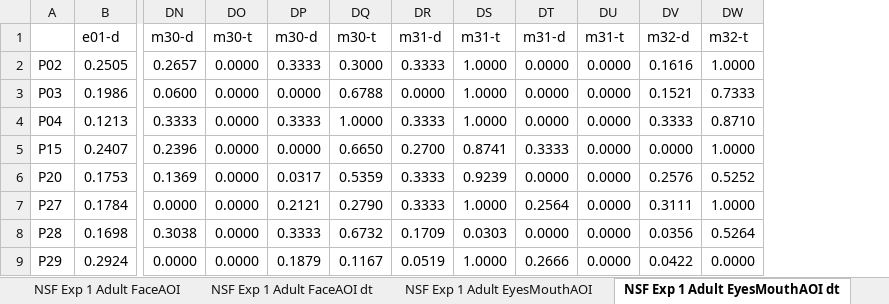
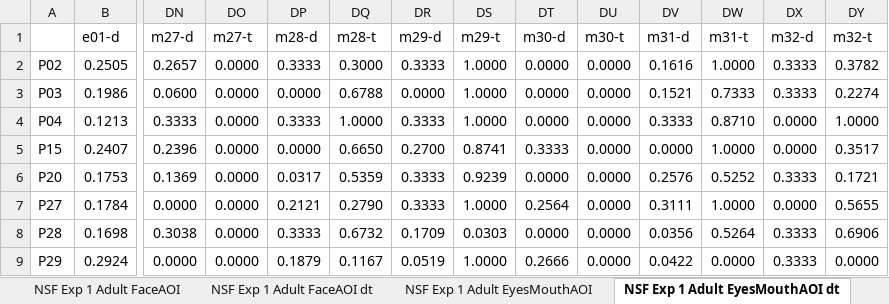
Before and after one commit to lizzij/CDLData, an Excel workbook: NSFAdult/NSF Exp 1 Adult Random 1 Trial Summary (AOI).xlsm, sheet NSF Exp 1 Adult EyesMouthAOI dt, drawn as a sheet; only a part is shown, gaps mark what is left out; values as stored, in another font and other column widths than the file's, no borders; charts and pictures not drawn; removed rows and columns are numbered as before the commit, all else as after; rows hold the shown columns only; the diff names each change by its address in the sheet, - before the commit and + after, or states it on an @@ line.

```diff
--- a/NSFAdult/NSF Exp 1 Adult Random 1 Trial Summary (AOI).xlsm (sheet NSF Exp 1 Adult EyesMouthAOI dt)
+++ b/NSFAdult/NSF Exp 1 Adult Random 1 Trial Summary (AOI).xlsm (sheet NSF Exp 1 Adult EyesMouthAOI dt)
+column DX, rows 2-9: 0.3333 | 0.3333 | 0.0000 | 0.0000 | 0.3333 | 0.0000 | 0.3333 | 0.3333
+column DY, rows 2-9: 0.3782 | 0.2274 | 1.0000 | 0.3517 | 0.1721 | 0.5655 | 0.6906 | 0.0000
-row 1:  | e01-d | m30-d | m30-t | m30-d | m30-t | m31-d | m31-t | m31-d | m31-t | m32-d | m32-t
+row 1:  | e01-d | m27-d | m27-t | m28-d | m28-t | m29-d | m29-t | m30-d | m30-t | m31-d | m31-t | m32-d | m32-t
```
Also changed, not shown: sheet NSF Exp 1 Adult EyesMouthAOI, NSFChild/NSF Expt 1 Group 1 Child Trial Summary (AOI).xlsm.
